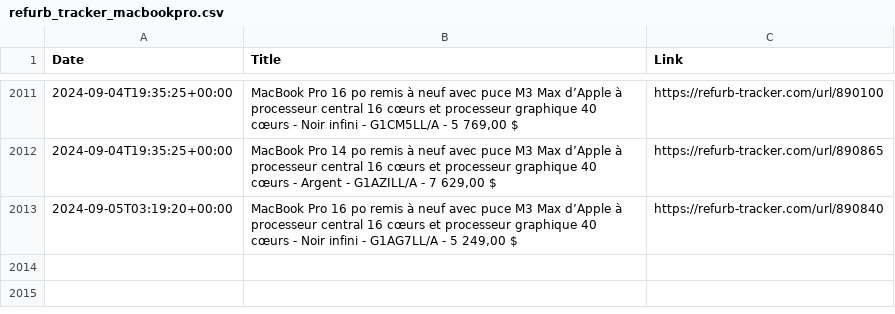
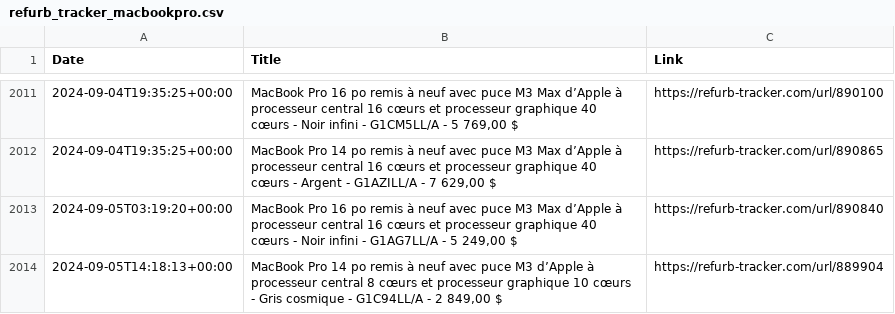
Before and after one commit to felconmar/refurb-tracker-history, a CSV file: data/xf/refurb_tracker_macbookpro.csv, drawn as a sheet; only a part is shown, gaps mark what is left out; the diff names each change by its address in the sheet, - before the commit and + after, or states it on an @@ line.

```diff
--- a/data/xf/refurb_tracker_macbookpro.csv
+++ b/data/xf/refurb_tracker_macbookpro.csv
+row 2014: 2024-09-05T14:18:13+00:00 | MacBook Pro 14 po remis à neuf avec puce M3 d’Apple à processeur central 8 cœurs et processeur graphique 10 cœurs - Gris cosmique - G1C94LL/A - 2 849,00 $ | https://refurb-tracker.com/url/889904
```
Also changed, not shown: data/ca/refurb_tracker_macbookpro.csv, data/ie/refurb_tracker_imac.csv, 3 other files.
